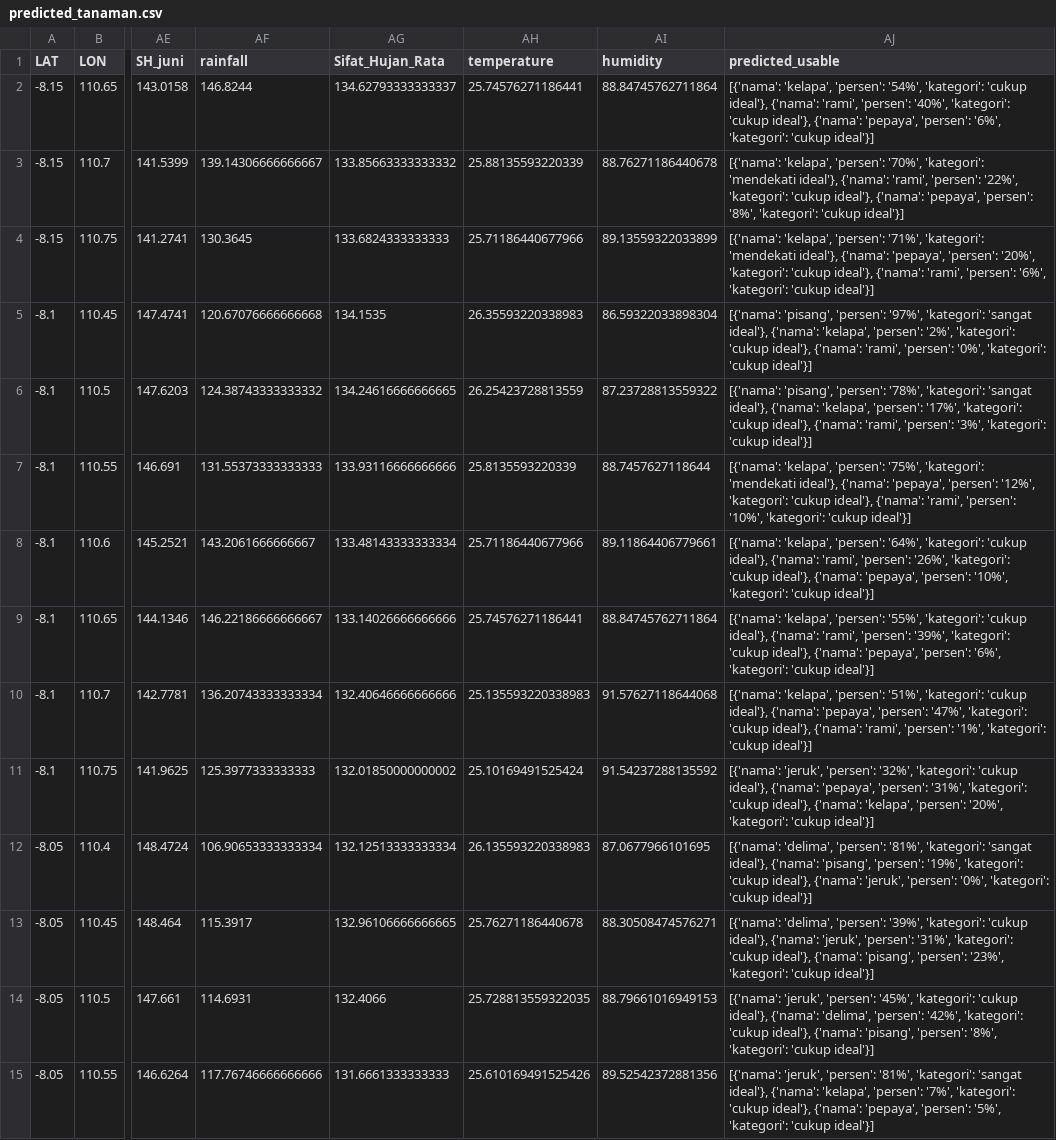
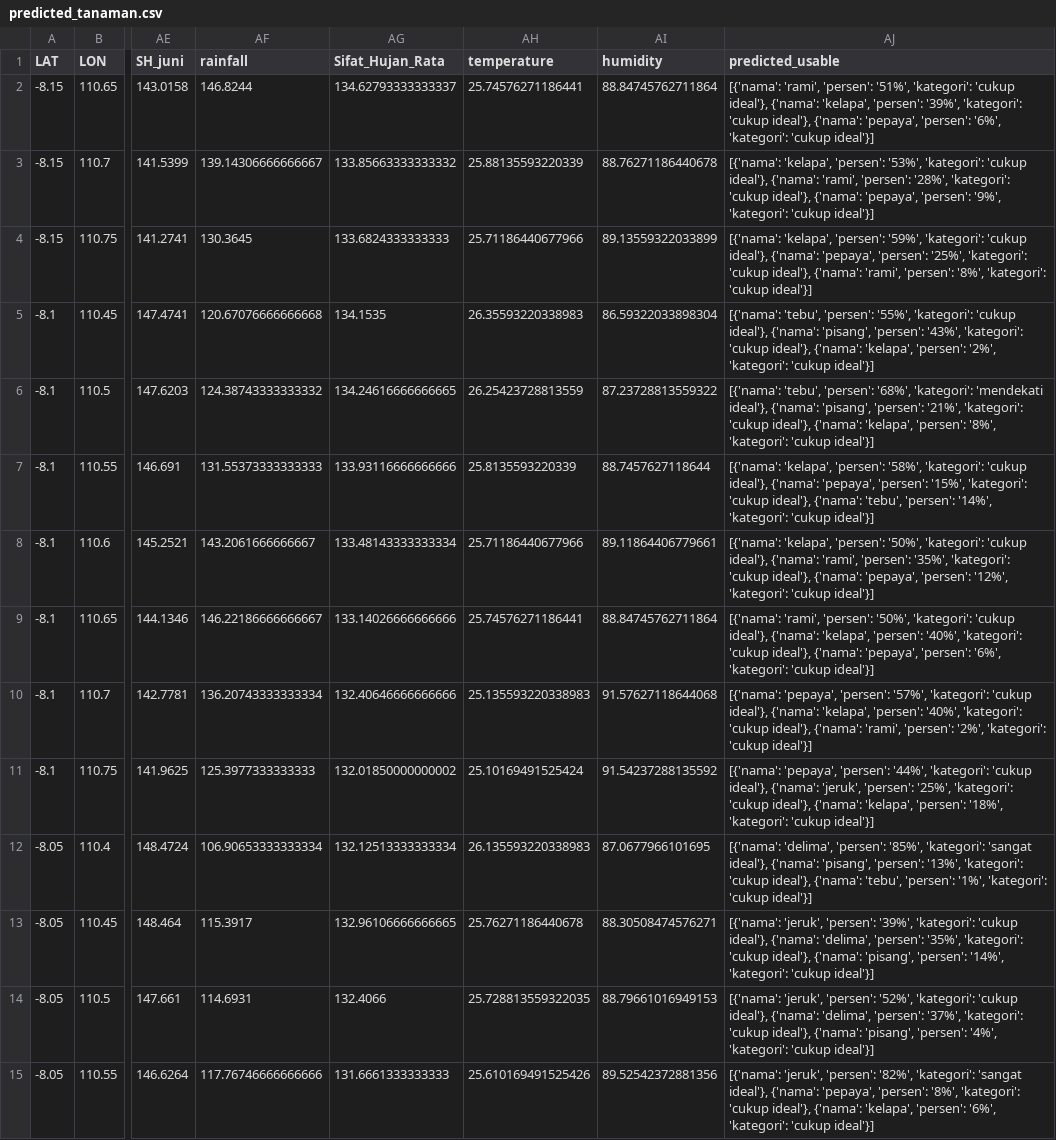
Before and after one commit to ApocalCrk/mahitala-ml, a CSV file: result/predicted_tanaman.csv, drawn as a sheet; only a part is shown, gaps mark what is left out; the diff covers the shown part only; the diff names each change by its address in the sheet, - before the commit and + after, or states it on an @@ line.

```diff
--- a/result/predicted_tanaman.csv
+++ b/result/predicted_tanaman.csv
-AJ2 (predicted_usable): [{'nama': 'kelapa', 'persen': '54%', 'kategori': 'cukup ideal'}, {'nama': 'rami', 'persen': '40%', 'kategori': 'cukup…
+AJ2 (predicted_usable): [{'nama': 'rami', 'persen': '51%', 'kategori': 'cukup ideal'}, {'nama': 'kelapa', 'persen': '39%', 'kategori': 'cukup…
-AJ3 (predicted_usable): …'kelapa', 'persen': '70%', 'kategori': 'mendekati ideal'}, {'nama': 'rami', 'persen': '22%', 'kategori': 'cukup ideal'}, {'nama': 'pepaya', 'persen': '8%', 'kategori': 'cukup…
+AJ3 (predicted_usable): …'kelapa', 'persen': '53%', 'kategori': 'cukup ideal'}, {'nama': 'rami', 'persen': '28%', 'kategori': 'cukup ideal'}, {'nama': 'pepaya', 'persen': '9%', 'kategori': 'cukup…
-AJ4 (predicted_usable): …'kelapa', 'persen': '71%', 'kategori': 'mendekati ideal'}, {'nama': 'pepaya', 'persen': '20%', 'kategori': 'cukup ideal'}, {'nama': 'rami', 'persen': '6%', 'kategori': 'cukup…
+AJ4 (predicted_usable): …'kelapa', 'persen': '59%', 'kategori': 'cukup ideal'}, {'nama': 'pepaya', 'persen': '25%', 'kategori': 'cukup ideal'}, {'nama': 'rami', 'persen': '8%', 'kategori': 'cukup…
-AJ5 (predicted_usable): [{'nama': 'pisang', 'persen': '97%', 'kategori': 'sangat ideal'}, {'nama': 'kelapa', 'persen': '2%', 'kategori': 'cukup ideal'}, {'nama': 'rami', 'persen': '0%', 'kategori': 'cukup…
+AJ5 (predicted_usable): [{'nama': 'tebu', 'persen': '55%', 'kategori': 'cukup ideal'}, {'nama': 'pisang', 'persen': '43%', 'kategori': 'cukup ideal'}, {'nama': 'kelapa', 'persen': '2%', 'kategori': 'cukup…
-AJ6 (predicted_usable): [{'nama': 'pisang', 'persen': '78%', 'kategori': 'sangat ideal'}, {'nama': 'kelapa', 'persen': '17%', 'kategori': 'cukup ideal'}, {'nama': 'rami', 'persen': '3%', 'kategori': 'cukup…
+AJ6 (predicted_usable): [{'nama': 'tebu', 'persen': '68%', 'kategori': 'mendekati ideal'}, {'nama': 'pisang', 'persen': '21%', 'kategori': 'cukup ideal'}, {'nama': 'kelapa', 'persen': '8%', 'kategori': 'cukup…
-AJ7 (predicted_usable): …'kelapa', 'persen': '75%', 'kategori': 'mendekati ideal'}, {'nama': 'pepaya', 'persen': '12%', 'kategori': 'cukup ideal'}, {'nama': 'rami', 'persen': '10%', 'kategori': 'cukup…
+AJ7 (predicted_usable): …'kelapa', 'persen': '58%', 'kategori': 'cukup ideal'}, {'nama': 'pepaya', 'persen': '15%', 'kategori': 'cukup ideal'}, {'nama': 'tebu', 'persen': '14%', 'kategori': 'cukup…
-AJ8 (predicted_usable): …'kelapa', 'persen': '64%', 'kategori': 'cukup ideal'}, {'nama': 'rami', 'persen': '26%', 'kategori': 'cukup ideal'}, {'nama': 'pepaya', 'persen': '10%', 'kategori': 'cukup…
+AJ8 (predicted_usable): …'kelapa', 'persen': '50%', 'kategori': 'cukup ideal'}, {'nama': 'rami', 'persen': '35%', 'kategori': 'cukup ideal'}, {'nama': 'pepaya', 'persen': '12%', 'kategori': 'cukup…
-AJ9 (predicted_usable): [{'nama': 'kelapa', 'persen': '55%', 'kategori': 'cukup ideal'}, {'nama': 'rami', 'persen': '39%', 'kategori': 'cukup…
+AJ9 (predicted_usable): [{'nama': 'rami', 'persen': '50%', 'kategori': 'cukup ideal'}, {'nama': 'kelapa', 'persen': '40%', 'kategori': 'cukup…
-AJ10 (predicted_usable): [{'nama': 'kelapa', 'persen': '51%', 'kategori': 'cukup ideal'}, {'nama': 'pepaya', 'persen': '47%', 'kategori': 'cukup ideal'}, {'nama': 'rami', 'persen': '1%', 'kategori': 'cukup…
+AJ10 (predicted_usable): [{'nama': 'pepaya', 'persen': '57%', 'kategori': 'cukup ideal'}, {'nama': 'kelapa', 'persen': '40%', 'kategori': 'cukup ideal'}, {'nama': 'rami', 'persen': '2%', 'kategori': 'cukup…
-AJ11 (predicted_usable): [{'nama': 'jeruk', 'persen': '32%', 'kategori': 'cukup ideal'}, {'nama': 'pepaya', 'persen': '31%', 'kategori': 'cukup ideal'}, {'nama': 'kelapa', 'persen': '20%', 'kategori': 'cukup…
+AJ11 (predicted_usable): [{'nama': 'pepaya', 'persen': '44%', 'kategori': 'cukup ideal'}, {'nama': 'jeruk', 'persen': '25%', 'kategori': 'cukup ideal'}, {'nama': 'kelapa', 'persen': '18%', 'kategori': 'cukup…
-AJ12 (predicted_usable): …'delima', 'persen': '81%', 'kategori': 'sangat ideal'}, {'nama': 'pisang', 'persen': '19%', 'kategori': 'cukup ideal'}, {'nama': 'jeruk', 'persen': '0%', 'kategori': 'cukup…
+AJ12 (predicted_usable): …'delima', 'persen': '85%', 'kategori': 'sangat ideal'}, {'nama': 'pisang', 'persen': '13%', 'kategori': 'cukup ideal'}, {'nama': 'tebu', 'persen': '1%', 'kategori': 'cukup…
-AJ13 (predicted_usable): [{'nama': 'delima', 'persen': '39%', 'kategori': 'cukup ideal'}, {'nama': 'jeruk', 'persen': '31%', 'kategori': 'cukup ideal'}, {'nama': 'pisang', 'persen': '23%', 'kategori': 'cukup…
+AJ13 (predicted_usable): [{'nama': 'jeruk', 'persen': '39%', 'kategori': 'cukup ideal'}, {'nama': 'delima', 'persen': '35%', 'kategori': 'cukup ideal'}, {'nama': 'pisang', 'persen': '14%', 'kategori': 'cukup…
-AJ14 (predicted_usable): …'jeruk', 'persen': '45%', 'kategori': 'cukup ideal'}, {'nama': 'delima', 'persen': '42%', 'kategori': 'cukup ideal'}, {'nama': 'pisang', 'persen': '8%', 'kategori': 'cukup…
+AJ14 (predicted_usable): …'jeruk', 'persen': '52%', 'kategori': 'cukup ideal'}, {'nama': 'delima', 'persen': '37%', 'kategori': 'cukup ideal'}, {'nama': 'pisang', 'persen': '4%', 'kategori': 'cukup…
-AJ15 (predicted_usable): …'jeruk', 'persen': '81%', 'kategori': 'sangat ideal'}, {'nama': 'kelapa', 'persen': '7%', 'kategori': 'cukup ideal'}, {'nama': 'pepaya', 'persen': '5%', 'kategori': 'cukup…
+AJ15 (predicted_usable): …'jeruk', 'persen': '82%', 'kategori': 'sangat ideal'}, {'nama': 'pepaya', 'persen': '8%', 'kategori': 'cukup ideal'}, {'nama': 'kelapa', 'persen': '6%', 'kategori': 'cukup…
```
Also changed, not shown: 91 edited cells elsewhere in this file, dataset/crop_recommendation_range.csv, dataset/crop_recommendation_with_estimated_time.csv, 6 other files.
